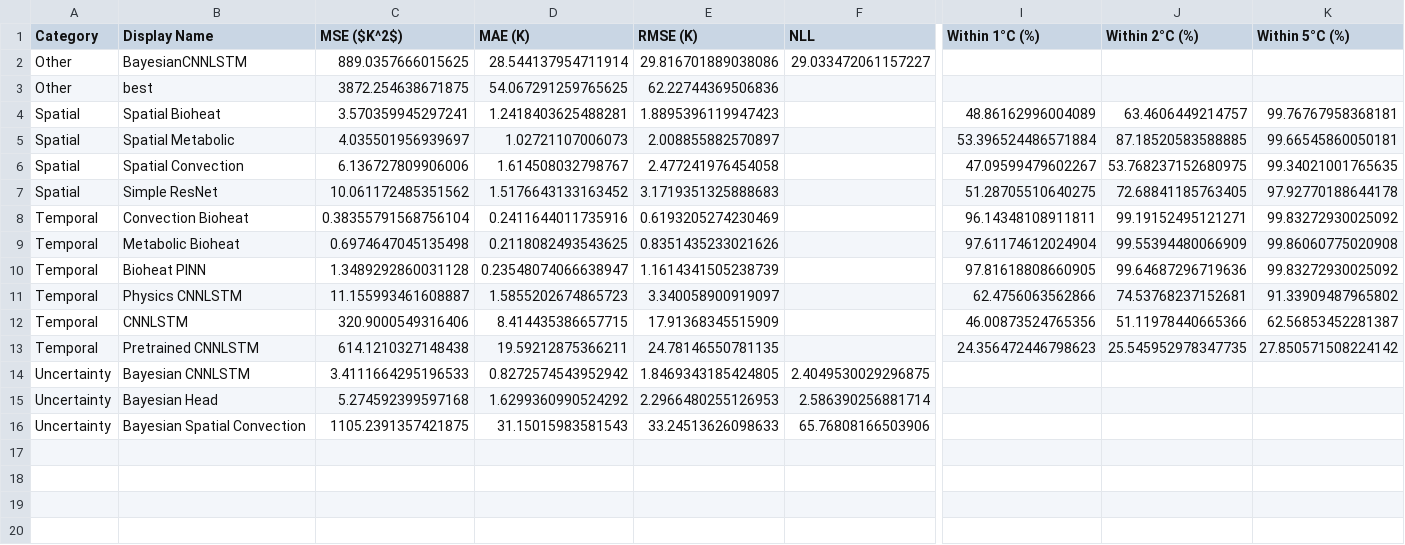
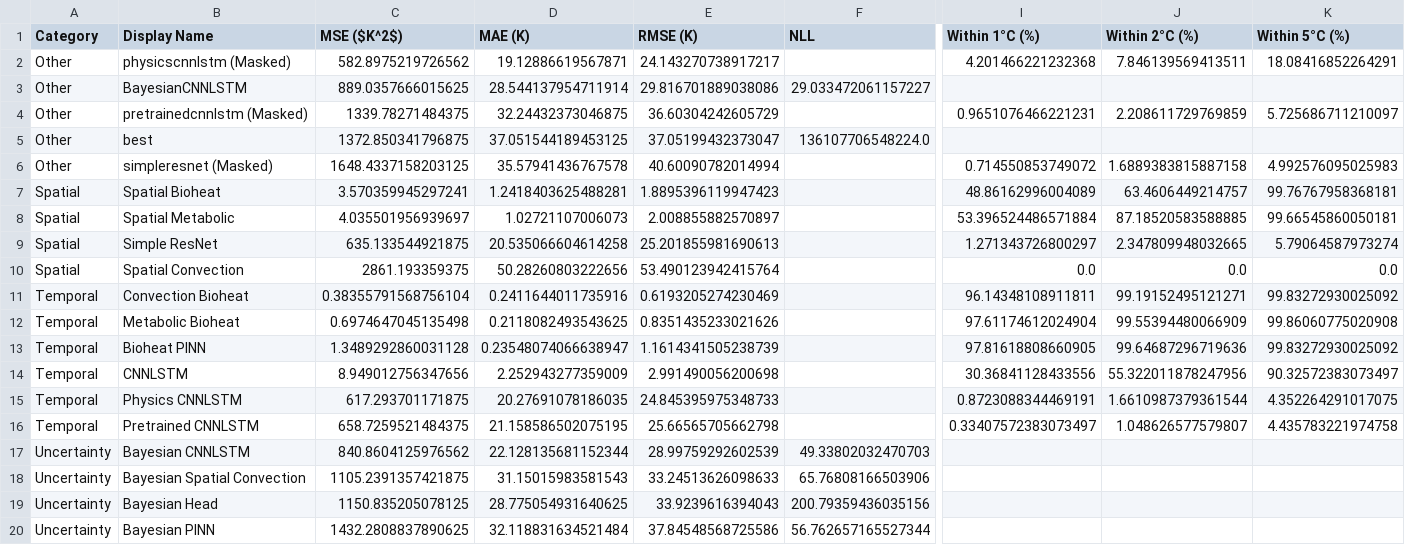
Before and after one commit to FNeubuerger/video_regression, a CSV file: results/tables/comprehensive_results.csv, drawn as a sheet; only a part is shown, gaps mark what is left out; removed rows and columns are numbered as before the commit, all else as after; rows hold the shown columns only; the diff covers the shown part only; the diff names each change by its address in the sheet, - before the commit and + after, or states it on an @@ line.

Commit message:
Update model evaluation results and add new training scripts
- Added new models and updated metrics in results/tables/other_results.csv and other_results.tex.
- Modified spatial_results.csv and spatial_results.tex to reflect new metrics for Simple ResNet and Spatial Convection.
- Updated temporal_results.csv and temporal_results.tex with revised metrics for CNNLSTM and Physics CNNLSTM.
- Revised uncertainty_results.csv and uncertainty_results.tex to include new metrics for Bayesian models.
- Added new metrics and images for Bayesian PINN and Simple ResNet in uncertainty evaluation.
- Created a script to restart models that crashed due to dataset issues.
- Implemented a test for dataset integrity to ensure DataLoader can collate items correctly.
- Updated model registry to include BayesianPINN.

```diff
--- a/results/tables/comprehensive_results.csv
+++ b/results/tables/comprehensive_results.csv
+row 2: Other | physicscnnlstm (Masked) | 582.8975219726562 | 19.12886619567871 | 24.143270738917217 |  | 4.201466221232368 | 7.846139569413511 | 18.08416852264291
+row 4: Other | pretrainedcnnlstm (Masked) | 1339.78271484375 | 32.24432373046875 | 36.60304242605729 |  | 0.9651076466221231 | 2.208611729769859 | 5.725686711210097
-C5 (MSE ($K^2$)): 3872.254638671875
+C5 (MSE ($K^2$)): 1372.850341796875
-D5 (MAE (K)): 54.067291259765625
+D5 (MAE (K)): 37.051544189453125
-E5 (RMSE (K)): 62.22744369506836
+E5 (RMSE (K)): 37.05199432373047
-F5 (NLL): (empty)
+F5 (NLL): 136107706548224.0
+row 6: Other | simpleresnet (Masked) | 1648.4337158203125 | 35.57941436767578 | 40.60090782014994 |  | 0.714550853749072 | 1.6889383815887158 | 4.992576095025983
-row 6: Spatial | Spatial Convection | 6.136727809906006 | 1.614508032798767 | 2.477241976454058 |  | 47.09599479602267 | 53.768237152680975 | 99.34021001765635
-C9 (MSE ($K^2$)): 10.061172485351562
+C9 (MSE ($K^2$)): 635.133544921875
-D9 (MAE (K)): 1.5176643133163452
+D9 (MAE (K)): 20.535066604614258
-E9 (RMSE (K)): 3.1719351325888683
+E9 (RMSE (K)): 25.201855981690613
-I9 (Within 1°C (%)): 51.28705510640275
+I9 (Within 1°C (%)): 1.271343726800297
-J9 (Within 2°C (%)): 72.68841185763405
+J9 (Within 2°C (%)): 2.347809948032665
-K9 (Within 5°C (%)): 97.92770188644178
+K9 (Within 5°C (%)): 5.79064587973274
+row 10: Spatial | Spatial Convection | 2861.193359375 | 50.28260803222656 | 53.490123942415764 |  | 0.0 | 0.0 | 0.0
-row 11: Temporal | Physics CNNLSTM | 11.155993461608887 | 1.5855202674865723 | 3.340058900919097 |  | 62.4756063562866 | 74.53768237152681 | 91.33909487965802
-C14 (MSE ($K^2$)): 320.9000549316406
+C14 (MSE ($K^2$)): 8.949012756347656
-D14 (MAE (K)): 8.414435386657715
+D14 (MAE (K)): 2.252943277359009
-E14 (RMSE (K)): 17.91368345515909
+E14 (RMSE (K)): 2.991490056200698
-I14 (Within 1°C (%)): 46.00873524765356
+I14 (Within 1°C (%)): 30.36841128433556
-J14 (Within 2°C (%)): 51.11978440665366
+J14 (Within 2°C (%)): 55.322011878247956
-K14 (Within 5°C (%)): 62.56853452281387
+K14 (Within 5°C (%)): 90.32572383073497
+row 15: Temporal | Physics CNNLSTM | 617.293701171875 | 20.27691078186035 | 24.845395975348733 |  | 0.8723088344469191 | 1.6610987379361544 | 4.352264291017075
-C16 (MSE ($K^2$)): 614.1210327148438
+C16 (MSE ($K^2$)): 658.7259521484375
-D16 (MAE (K)): 19.59212875366211
+D16 (MAE (K)): 21.158586502075195
-E16 (RMSE (K)): 24.78146550781135
+E16 (RMSE (K)): 25.66565705662798
-I16 (Within 1°C (%)): 24.356472446798623
+I16 (Within 1°C (%)): 0.33407572383073497
-J16 (Within 2°C (%)): 25.545952978347735
+J16 (Within 2°C (%)): 1.048626577579807
-K16 (Within 5°C (%)): 27.850571508224142
+K16 (Within 5°C (%)): 4.435783221974758
-C17 (MSE ($K^2$)): 3.4111664295196533
+C17 (MSE ($K^2$)): 840.8604125976562
-D17 (MAE (K)): 0.8272574543952942
+D17 (MAE (K)): 22.128135681152344
-E17 (RMSE (K)): 1.8469343185424805
+E17 (RMSE (K)): 28.99759292602539
-F17 (NLL): 2.4049530029296875
+F17 (NLL): 49.33802032470703
-row 15: Uncertainty | Bayesian Head | 5.274592399597168 | 1.6299360990524292 | 2.2966480255126953 | 2.586390256881714
+row 19: Uncertainty | Bayesian Head | 1150.835205078125 | 28.775054931640625 | 33.9239616394043 | 200.79359436035156
+row 20: Uncertainty | Bayesian PINN | 1432.2808837890625 | 32.118831634521484 | 37.84548568725586 | 56.762657165527344
```
Also changed, not shown: 3 edited cells elsewhere in this file, results/tables/other_results.csv, results/tables/spatial_results.csv, 44 other files.
